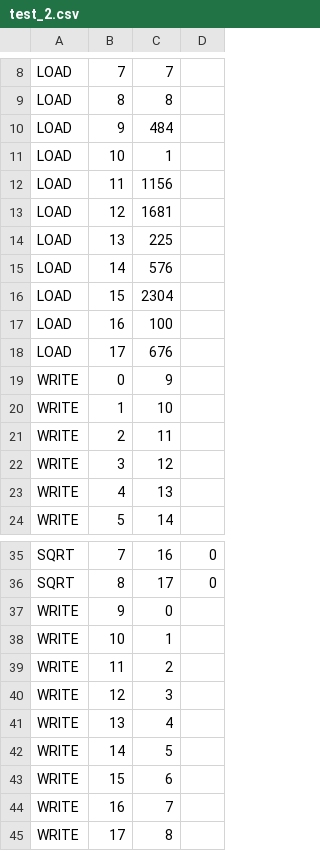
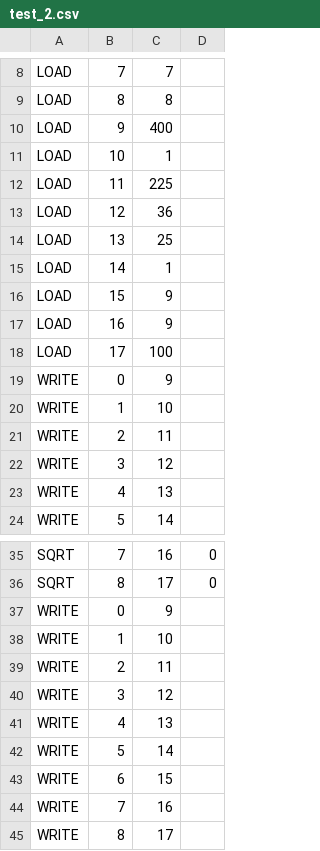
Before and after one commit to AlbertForeber/ConfUpr3, a CSV file: test_2.csv, drawn as a sheet; only a part is shown, gaps mark what is left out.

```diff
--- a/test_2.csv
+++ b/test_2.csv
@@ -9,11 +9,11 @@ LOAD;7;7;
 LOAD;8;8;
-LOAD;9;484;
+LOAD;9;400;
 LOAD;10;1;
-LOAD;11;1156;
-LOAD;12;1681;
-LOAD;13;225;
-LOAD;14;576;
-LOAD;15;2304;
-LOAD;16;100;
-LOAD;17;676;
+LOAD;11;225;
+LOAD;12;36;
+LOAD;13;25;
+LOAD;14;1;
+LOAD;15;9;
+LOAD;16;9;
+LOAD;17;100;
 WRITE;0;9;
@@ -36,10 +36,10 @@ SQRT;7;16;0;
 SQRT;8;17;0;
-WRITE;9;0;
-WRITE;10;1;
-WRITE;11;2;
-WRITE;12;3;
-WRITE;13;4;
-WRITE;14;5;
-WRITE;15;6;
-WRITE;16;7;
-WRITE;17;8;
+WRITE;0;9;
+WRITE;1;10;
+WRITE;2;11;
+WRITE;3;12;
+WRITE;4;13;
+WRITE;5;14;
+WRITE;6;15;
+WRITE;7;16;
+WRITE;8;17;
```
Also changed, not shown: test_1.csv, test_3.csv, 2 other files.
